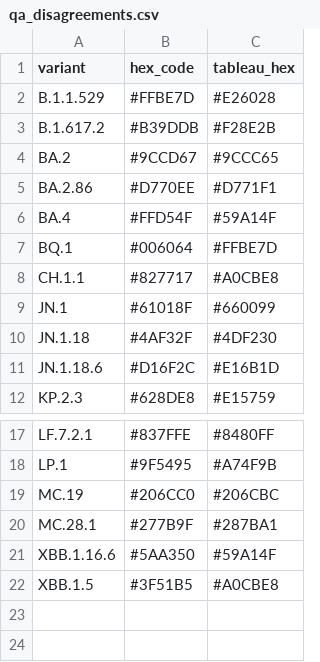
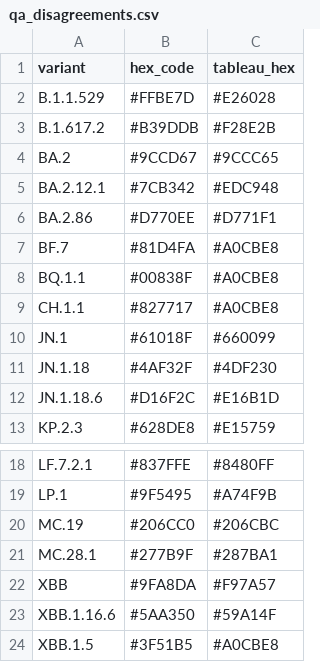
Before and after one commit to NW-PaGe/lineage-classification-cdc, a CSV file: pull_hexcodes/qa_disagreements.csv, drawn as a sheet; only a part is shown, gaps mark what is left out.

```diff
--- a/pull_hexcodes/qa_disagreements.csv
+++ b/pull_hexcodes/qa_disagreements.csv
@@ -4,5 +4,6 @@ B.1.617.2,#B39DDB,#F28E2B
 BA.2,#9CCD67,#9CCC65
+BA.2.12.1,#7CB342,#EDC948
 BA.2.86,#D770EE,#D771F1
-BA.4,#FFD54F,#59A14F
-BQ.1,#006064,#FFBE7D
+BF.7,#81D4FA,#A0CBE8
+BQ.1.1,#00838F,#A0CBE8
 CH.1.1,#827717,#A0CBE8
@@ -20,2 +21,3 @@ MC.19,#206CC0,#206CBC
 MC.28.1,#277B9F,#287BA1
+XBB,#9FA8DA,#F97A57
 XBB.1.16.6,#5AA350,#59A14F
```
Also changed, not shown: pull_hexcodes/pending_additions.csv, 1 other file.
